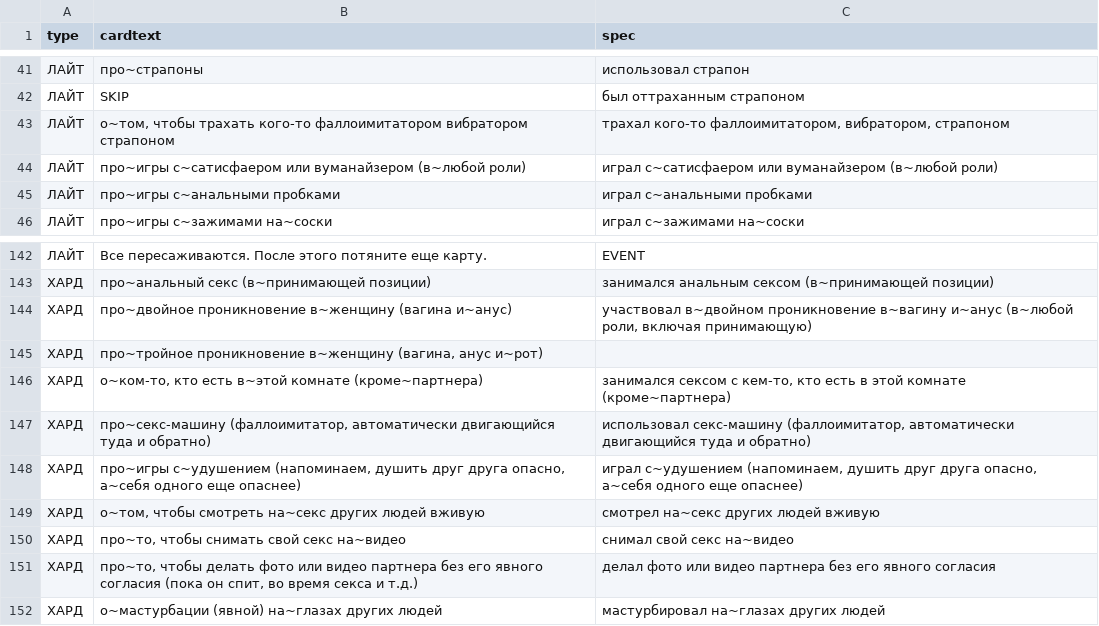
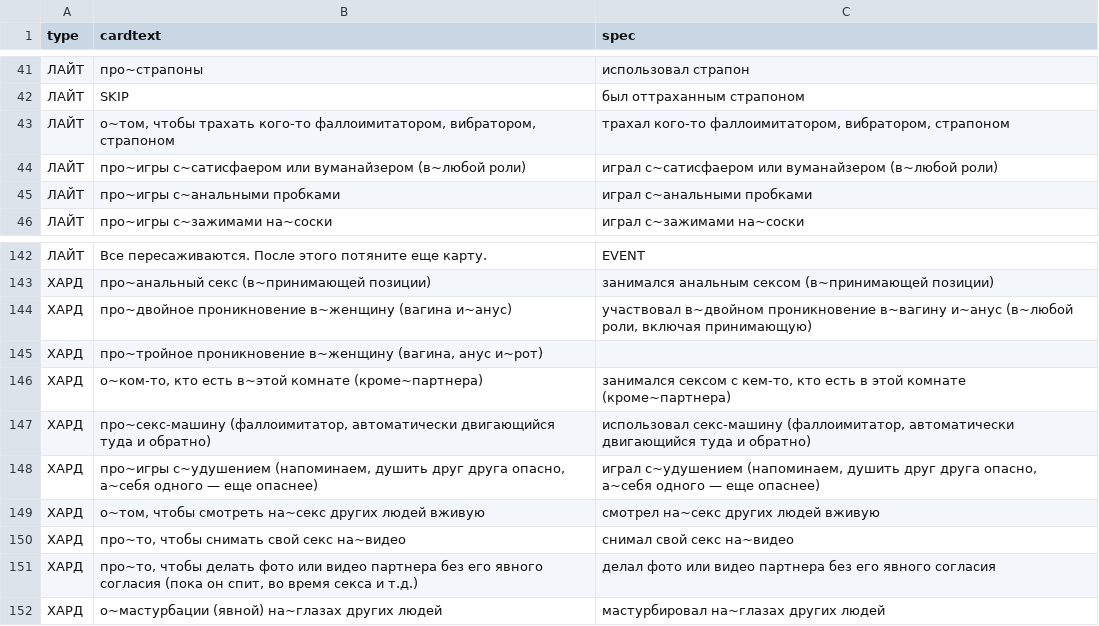
Before and after one commit to leotsarev/fevronia.leotsarev.ru, a CSV file: cards.csv, drawn as a sheet; only a part is shown, gaps mark what is left out.

```diff
--- a/cards.csv
+++ b/cards.csv
@@ -42,3 +42,3 @@ type,cardtext,spec
 ЛАЙТ,SKIP,"был оттраханным страпоном"
-ЛАЙТ,"о~том, чтобы трахать кого-то фаллоимитатором вибратором страпоном","трахал кого-то фаллоимитатором, вибратором, страпоном"
+ЛАЙТ,"о~том, чтобы трахать кого-то фаллоимитатором, вибратором, страпоном","трахал кого-то фаллоимитатором, вибратором, страпоном"
 ЛАЙТ,про~игры с~сатисфаером или вуманайзером (в~любой роли),"играл с~сатисфаером или вуманайзером (в~любой роли)"
@@ -147,3 +147,3 @@ type,cardtext,spec
 ХАРД,"про~секс-машину (фаллоимитатор, автоматически двигающийся туда и обратно)","использовал  секс-машину (фаллоимитатор, автоматически двигающийся туда и обратно)"
-ХАРД,"про~игры с~удушением (напоминаем, душить друг друга опасно, а~себя одного еще опаснее)","играл с~удушением (напоминаем, душить друг друга опасно, а~себя одного еще опаснее)"
+ХАРД,"про~игры с~удушением (напоминаем, душить друг друга опасно, а~себя одного — еще опаснее)","играл с~удушением (напоминаем, душить друг друга опасно, а~себя одного — еще опаснее)"
 ХАРД,"о~том, чтобы смотреть на~секс других людей вживую","смотрел на~секс других людей вживую"
```
Also changed, not shown: 1 other file.
